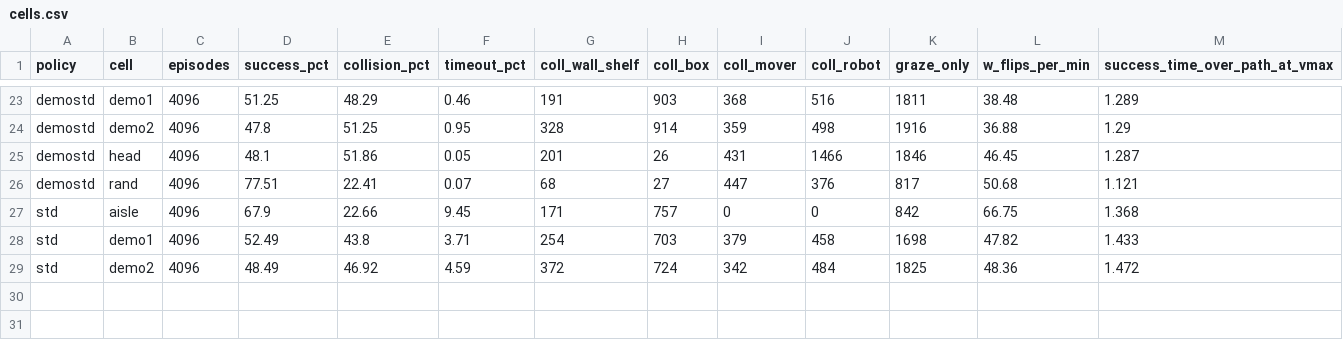
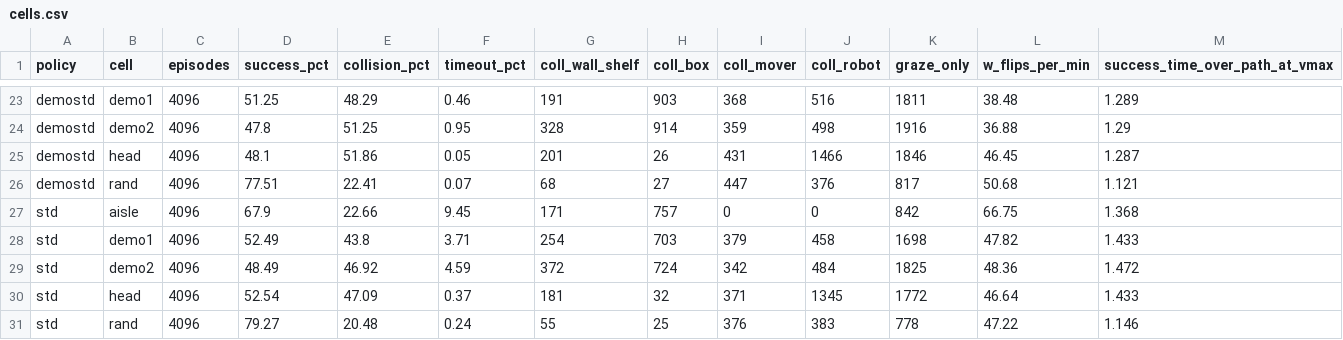
Before and after one commit to PJW-1/roscamp-pode-drive, a CSV file: docs/rl_tracks_2026-11-26/results/cells.csv, drawn as a sheet; only a part is shown, gaps mark what is left out.

```diff
--- a/docs/rl_tracks_2026-11-26/results/cells.csv
+++ b/docs/rl_tracks_2026-11-26/results/cells.csv
@@ -29 +29,3 @@ std,demo1,4096,52.49,43.8,3.71,254,703,379,458,1698,47.82,1.433
 std,demo2,4096,48.49,46.92,4.59,372,724,342,484,1825,48.36,1.472
+std,head,4096,52.54,47.09,0.37,181,32,371,1345,1772,46.64,1.433
+std,rand,4096,79.27,20.48,0.24,55,25,376,383,778,47.22,1.146
```
Also changed, not shown: docs/rl_tracks_2026-11-26/results/curve.csv, docs/rl_tracks_2026-11-26/results/paired.csv, 5 other files.
